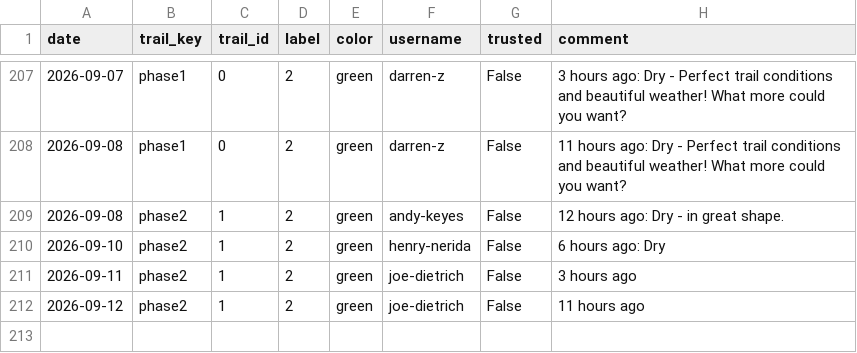
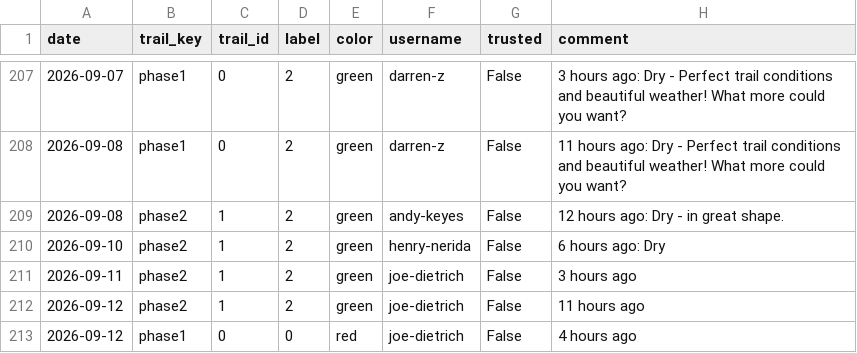
Before and after one commit to goliatham/mtb-trail-conditions-predictor, a CSV file: data/mtb_scrape_raw.csv, drawn as a sheet; only a part is shown, gaps mark what is left out; the diff names each change by its address in the sheet, - before the commit and + after, or states it on an @@ line.

```diff
--- a/data/mtb_scrape_raw.csv
+++ b/data/mtb_scrape_raw.csv
+row 213: 2026-09-12 | phase1 | 0 | 0 | red | joe-dietrich | False | 4 hours ago
```
Also changed, not shown: 2 other files.
